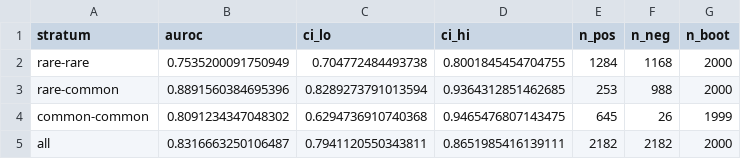
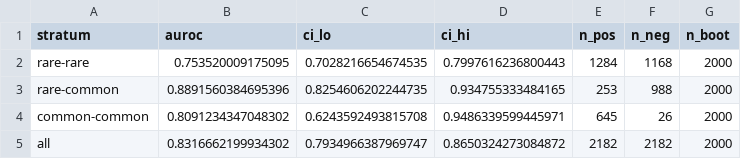
Before and after one commit to alxndgb/DisAtlas, a TSV file: figures/main/fig5_panel_c_auroc.tsv, drawn as a sheet.

```diff
--- a/figures/main/fig5_panel_c_auroc.tsv
+++ b/figures/main/fig5_panel_c_auroc.tsv
@@ -1,5 +1,5 @@
 stratum	auroc	ci_lo	ci_hi	n_pos	n_neg	n_boot
-rare-rare	0.7535200091750949	0.704772484493738	0.8001845454704755	1284	1168	2000
-rare-common	0.8891560384695396	0.8289273791013594	0.9364312851462685	253	988	2000
-common-common	0.8091234347048302	0.6294736910740368	0.9465476807143475	645	26	1999
-all	0.8316663250106487	0.7941120550343811	0.8651985416139111	2182	2182	2000
+rare-rare	0.753520009175095	0.7028216654674535	0.7997616236800443	1284	1168	2000
+rare-common	0.8891560384695396	0.8254606202244735	0.934755333484165	253	988	2000
+common-common	0.8091234347048302	0.6243592493815708	0.9486339599445971	645	26	2000
+all	0.8316662199934302	0.7934966387969747	0.8650324273084872	2182	2182	2000
```
Also changed, not shown: figures/main/disease_clustering_map_values.tsv, 15 other files.
